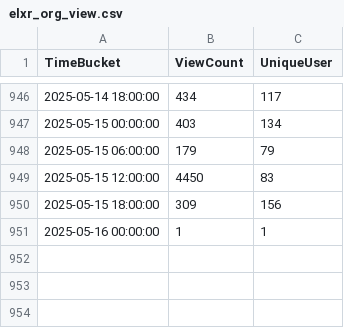
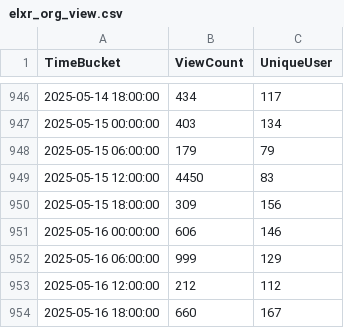
Before and after one commit to shijq23/elxr-metrics, a CSV file: public/elxr_org_view.csv, drawn as a sheet; only a part is shown, gaps mark what is left out.

```diff
--- a/public/elxr_org_view.csv
+++ b/public/elxr_org_view.csv
@@ -950,2 +950,5 @@ TimeBucket,ViewCount,UniqueUser
 2025-05-15 18:00:00,309,156
-2025-05-16 00:00:00,1,1
+2025-05-16 00:00:00,606,146
+2025-05-16 06:00:00,999,129
+2025-05-16 12:00:00,212,112
+2025-05-16 18:00:00,660,167
```
Also changed, not shown: public/country.csv, public/image_stats.csv, 3 other files.
